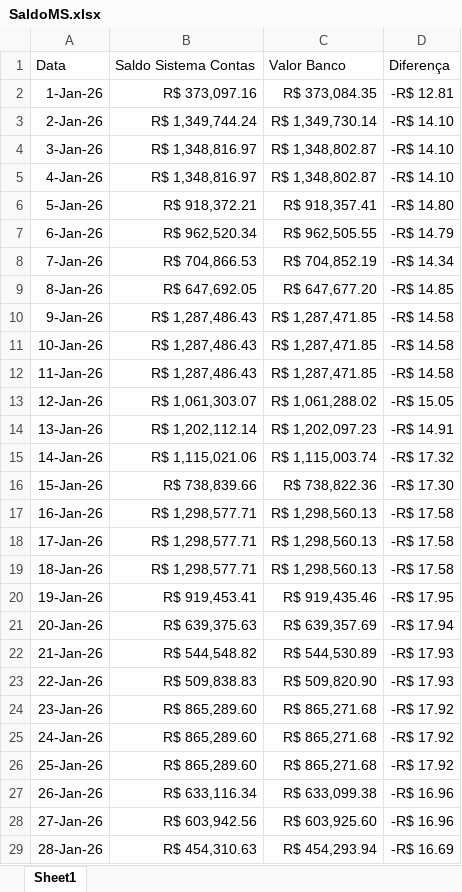
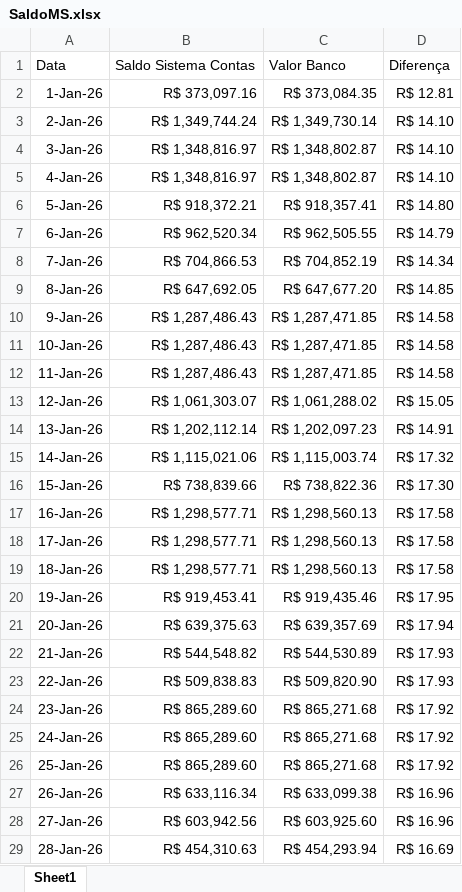
Before and after one commit to bekuster99/MoraesFluxo, an Excel workbook: SaldoMS.xlsx, sheet Sheet1, drawn as a sheet; only a part is shown; values as stored, in another font and other column widths than the file's, no borders; table styles not drawn; the diff covers the shown part only; the diff names each change by its address in the sheet, - before the commit and + after, or states it on an @@ line.

```diff
--- a/SaldoMS.xlsx (sheet Sheet1)
+++ b/SaldoMS.xlsx (sheet Sheet1)
-D2: -R$ 12.81
+D2: R$ 12.81
-D3:D5: -R$ 14.10
+D3:D5: R$ 14.10
-D6: -R$ 14.80
+D6: R$ 14.80
-D7: -R$ 14.79
+D7: R$ 14.79
-D8: -R$ 14.34
+D8: R$ 14.34
-D9: -R$ 14.85
+D9: R$ 14.85
-D10:D12: -R$ 14.58
+D10:D12: R$ 14.58
-D13: -R$ 15.05
+D13: R$ 15.05
-D14: -R$ 14.91
+D14: R$ 14.91
-D15: -R$ 17.32
+D15: R$ 17.32
-D16: -R$ 17.30
+D16: R$ 17.30
-D17:D19: -R$ 17.58
+D17:D19: R$ 17.58
-D20: -R$ 17.95
+D20: R$ 17.95
-D21: -R$ 17.94
+D21: R$ 17.94
-D22:D23: -R$ 17.93
+D22:D23: R$ 17.93
-D24:D26: -R$ 17.92
+D24:D26: R$ 17.92
-D27:D28: -R$ 16.96
+D27:D28: R$ 16.96
-D29: -R$ 16.69
+D29: R$ 16.69
```
Also changed, not shown: 31 added rows and 245 edited cells elsewhere in this sheet, InvestimentosMS.xlsx, SaldoSB.xlsx, 4 other files.
